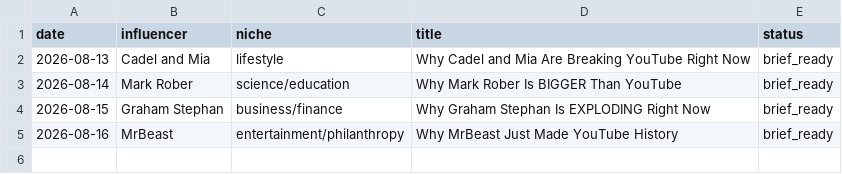
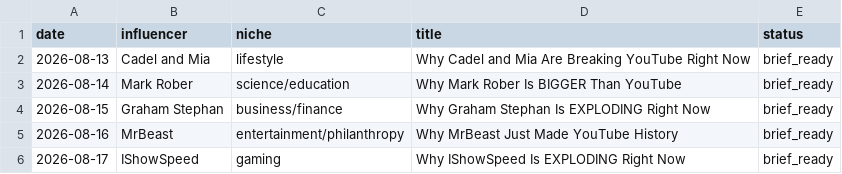
Before and after one commit to bbmw96/bbmw0-technologies, a CSV file: content/bbm0902/content-log.csv, drawn as a sheet; the diff names each change by its address in the sheet, - before the commit and + after, or states it on an @@ line.

```diff
--- a/content/bbm0902/content-log.csv
+++ b/content/bbm0902/content-log.csv
+row 6: 2026-08-17 | IShowSpeed | gaming | Why IShowSpeed Is EXPLODING Right Now | brief_ready
```
Also changed, not shown: 1 other file.
